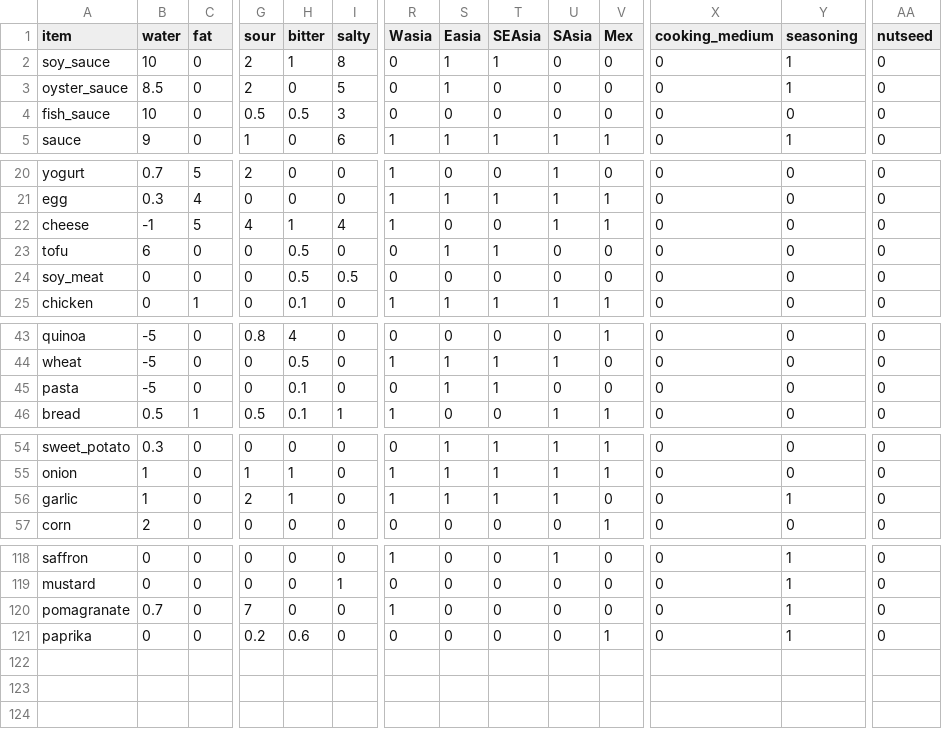
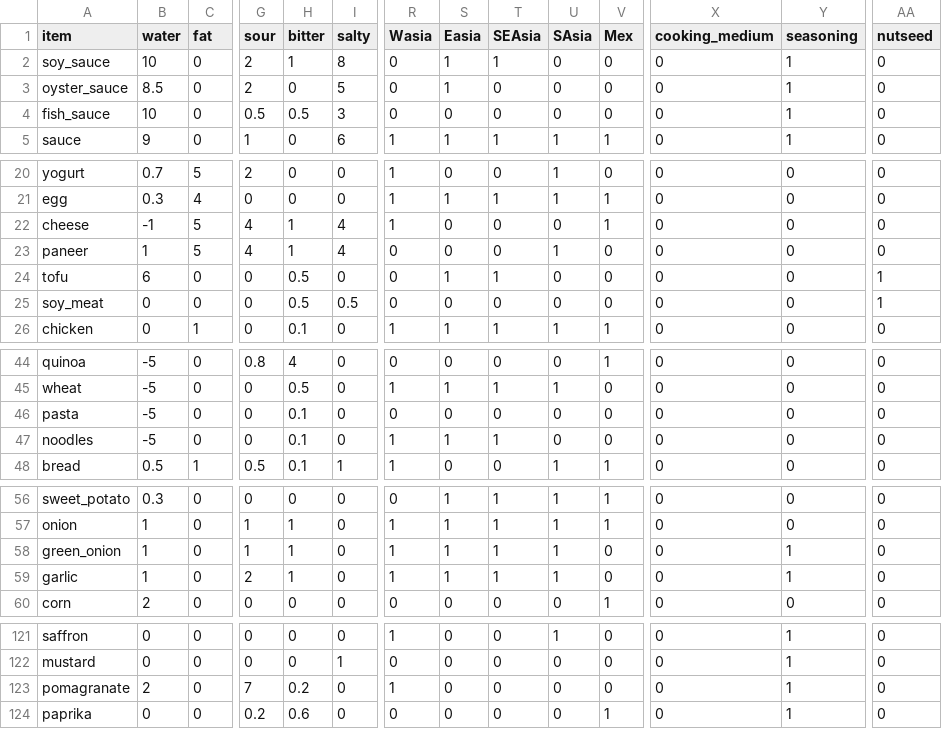
Before and after one commit to BlaiseDurkin/HomeAI, a CSV file: kitchen/NLP_flavor_clean.csv, drawn as a sheet; only a part is shown, gaps mark what is left out; addresses are those after the commit; rows hold the shown columns only; the diff names each change by its address in the sheet, - before the commit and + after, or states it on an @@ line.

Commit message:
Add files via upload

```diff
--- a/kitchen/NLP_flavor_clean.csv
+++ b/kitchen/NLP_flavor_clean.csv
-Y4 (seasoning): 0
+Y4 (seasoning): 1
-U22 (SAsia): 1
+U22 (SAsia): 0
+row 23: paneer | 1 | 5 | 4 | 1 | 4 | 0 | 0 | 0 | 1 | 0 | 0 | 0 | 0
-AA24:AA25 (nutseed): 0
+AA24:AA25 (nutseed): 1
-S46 (Easia): 1
+S46 (Easia): 0
-T46 (SEAsia): 1
+T46 (SEAsia): 0
+row 47: noodles | -5 | 0 | 0 | 0.1 | 0 | 1 | 1 | 1 | 0 | 0 | 0 | 0 | 0
+row 58: green_onion | 1 | 0 | 1 | 1 | 0 | 1 | 1 | 1 | 1 | 0 | 0 | 1 | 0
-B123 (water): 0.7
+B123 (water): 2
-H123 (bitter): 0
+H123 (bitter): 0.2
```
